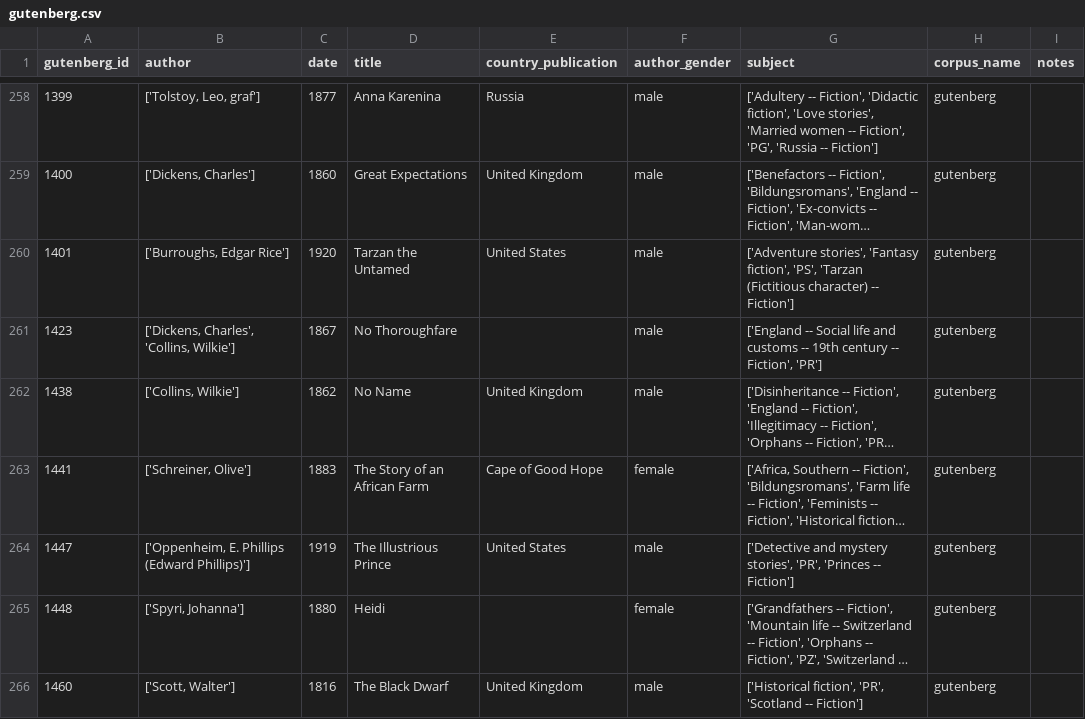
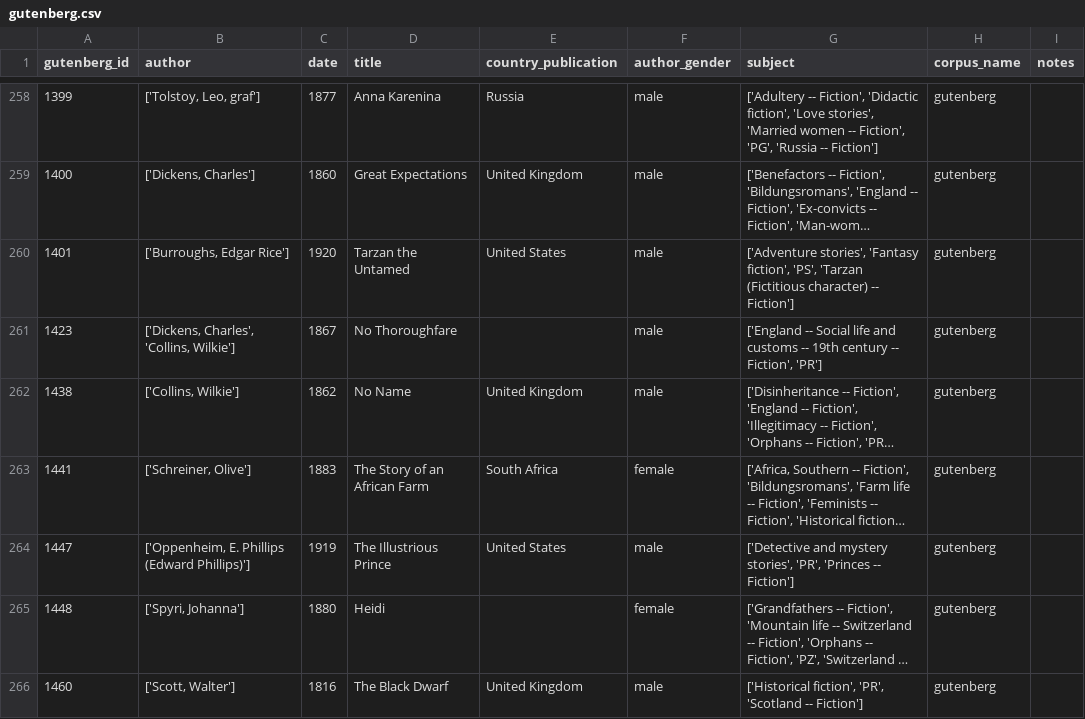
Before and after one commit to dhmit/gender_novels, a CSV file: gender_novels/corpora/gutenberg/gutenberg.csv, drawn as a sheet; only a part is shown, gaps mark what is left out; long unchanged cells end in …; the diff covers the shown part only; the diff names each change by its address in the sheet, - before the commit and + after, or states it on an @@ line.

```diff
--- a/gender_novels/corpora/gutenberg/gutenberg.csv
+++ b/gender_novels/corpora/gutenberg/gutenberg.csv
-E263 (country_publication): Cape of Good Hope
+E263 (country_publication): South Africa
```
Also changed, not shown: 37 edited cells elsewhere in this file, 3 other files.
